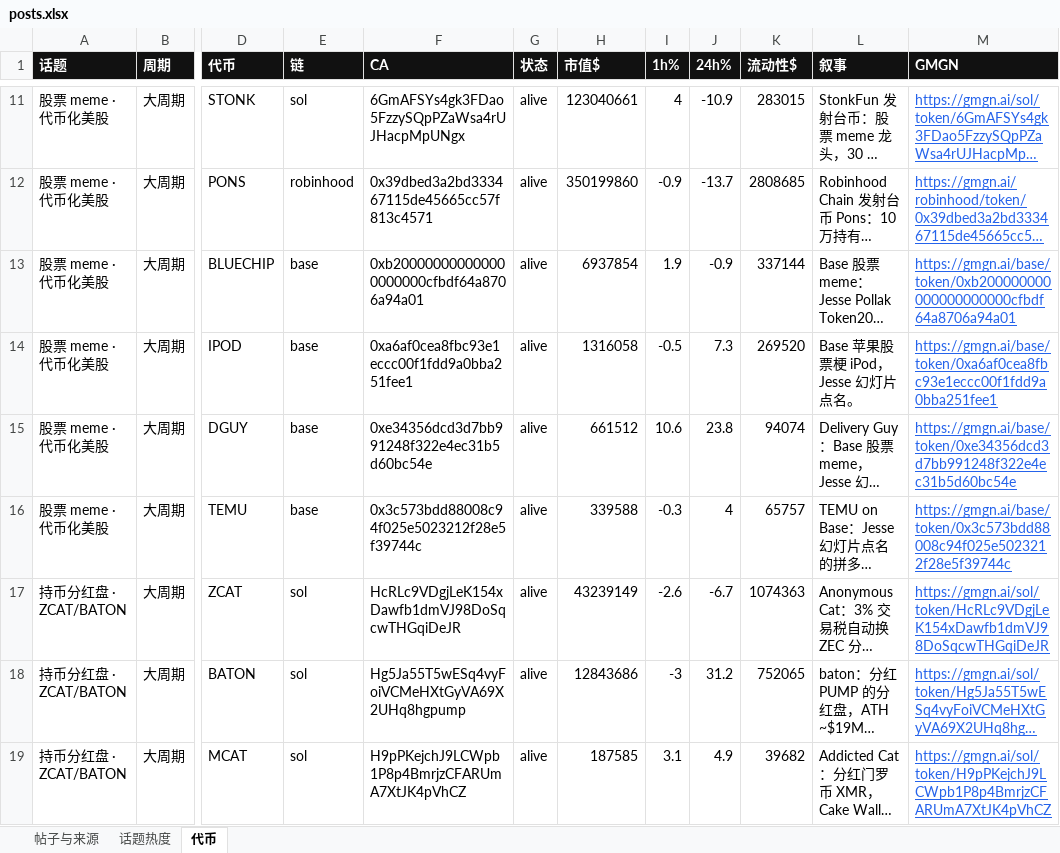
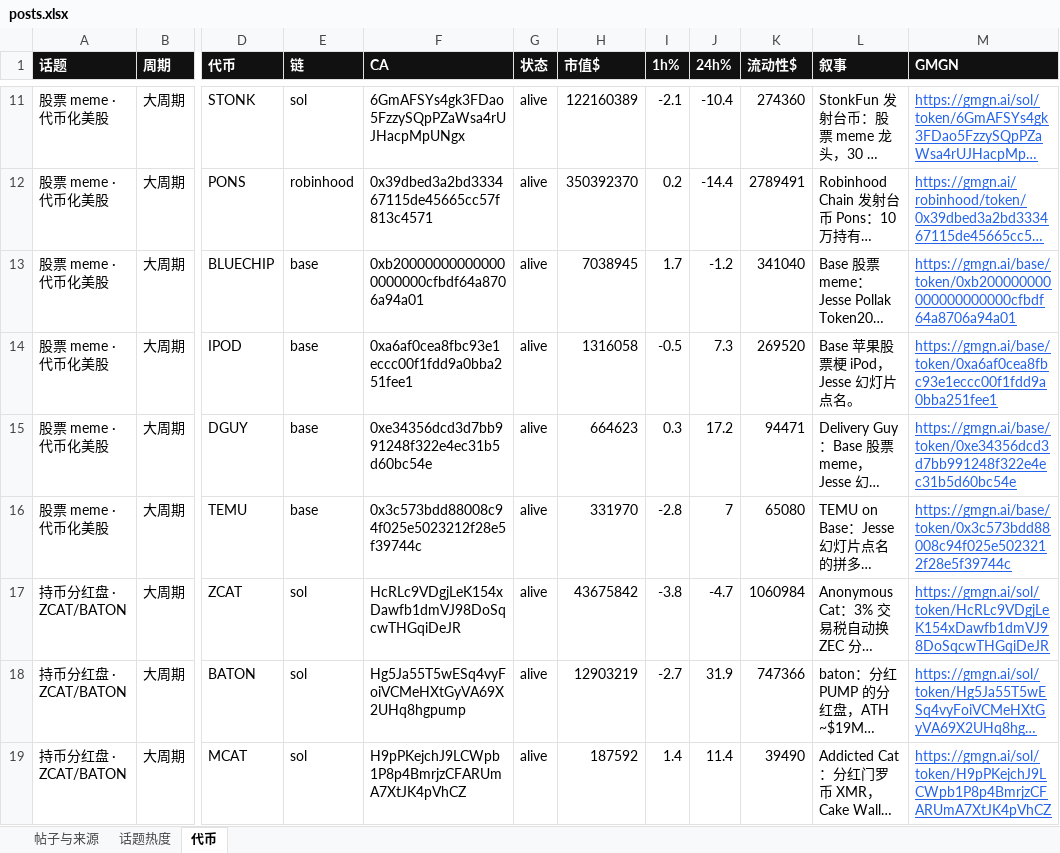
Before and after one commit to KiddyaKid/alpha-dashboard, an Excel workbook: posts.xlsx, sheet 代币, drawn as a sheet; only a part is shown, gaps mark what is left out; long unchanged cells end in …; values as stored, in another font and other column widths than the file's, no borders; the diff covers the shown part only; the diff names each change by its address in the sheet, - before the commit and + after, or states it on an @@ line.

```diff
--- a/posts.xlsx (sheet 代币)
+++ b/posts.xlsx (sheet 代币)
-H11 (市值$): 123040661
+H11 (市值$): 122160389
-I11 (1h%): 4
+I11 (1h%): -2.1
-J11 (24h%): -10.9
+J11 (24h%): -10.4
-K11 (流动性$): 283015
+K11 (流动性$): 274360
-H12 (市值$): 350199860
+H12 (市值$): 350392370
-I12 (1h%): -0.9
+I12 (1h%): 0.2
-J12 (24h%): -13.7
+J12 (24h%): -14.4
-K12 (流动性$): 2808685
+K12 (流动性$): 2789491
-H13 (市值$): 6937854
+H13 (市值$): 7038945
-I13 (1h%): 1.9
+I13 (1h%): 1.7
-J13 (24h%): -0.9
+J13 (24h%): -1.2
-K13 (流动性$): 337144
+K13 (流动性$): 341040
-H15 (市值$): 661512
+H15 (市值$): 664623
-I15 (1h%): 10.6
+I15 (1h%): 0.3
-J15 (24h%): 23.8
+J15 (24h%): 17.2
-K15 (流动性$): 94074
+K15 (流动性$): 94471
-H16 (市值$): 339588
+H16 (市值$): 331970
-I16 (1h%): -0.3
+I16 (1h%): -2.8
-J16 (24h%): 4
+J16 (24h%): 7
-K16 (流动性$): 65757
+K16 (流动性$): 65080
-H17 (市值$): 43239149
+H17 (市值$): 43675842
-I17 (1h%): -2.6
+I17 (1h%): -3.8
-J17 (24h%): -6.7
+J17 (24h%): -4.7
-K17 (流动性$): 1074363
+K17 (流动性$): 1060984
-H18 (市值$): 12843686
+H18 (市值$): 12903219
-I18 (1h%): -3
+I18 (1h%): -2.7
-J18 (24h%): 31.2
+J18 (24h%): 31.9
-K18 (流动性$): 752065
+K18 (流动性$): 747366
-H19 (市值$): 187585
+H19 (市值$): 187592
-I19 (1h%): 3.1
+I19 (1h%): 1.4
-J19 (24h%): 4.9
+J19 (24h%): 11.4
-K19 (流动性$): 39682
+K19 (流动性$): 39490
```
Also changed, not shown: 67 edited cells elsewhere in this sheet, 2 other files.
